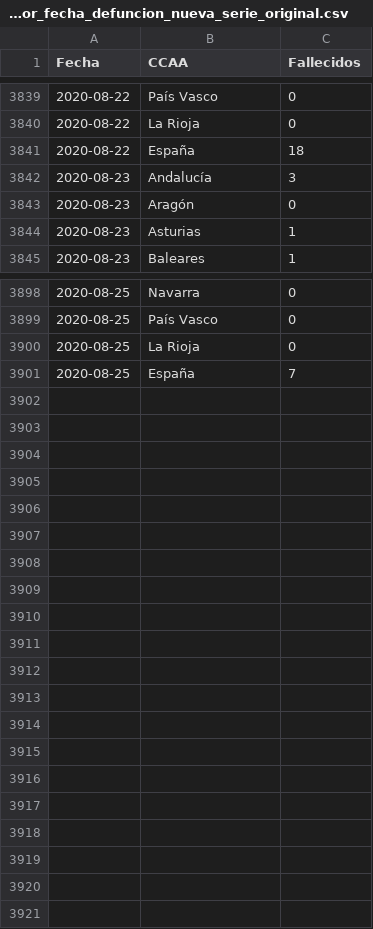
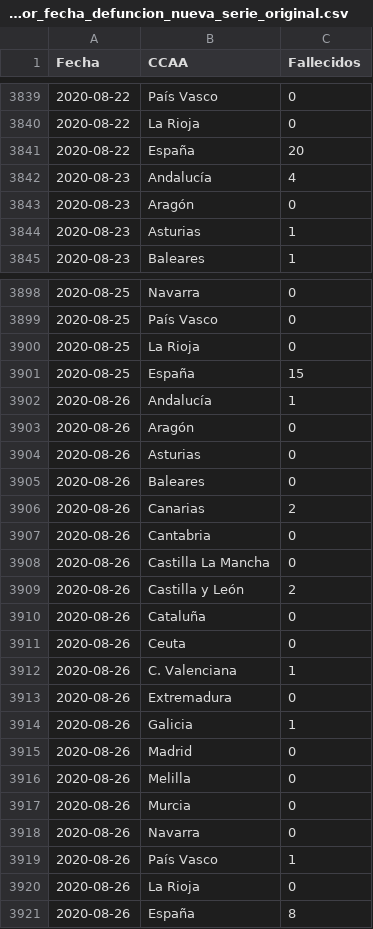
Before and after one commit to datadista/datasets, a CSV file: COVID 19/ccaa_covid19_fallecidos_por_fecha_defuncion_nueva_serie_original.csv, drawn as a sheet; only a part is shown, gaps mark what is left out; the diff covers the shown part only.

```diff
--- a/COVID 19/ccaa_covid19_fallecidos_por_fecha_defuncion_nueva_serie_original.csv
+++ b/COVID 19/ccaa_covid19_fallecidos_por_fecha_defuncion_nueva_serie_original.csv
@@ -3840,4 +3840,4 @@ Fecha,CCAA,Fallecidos
 2020-08-22,La Rioja,0
-2020-08-22,España,18
-2020-08-23,Andalucía,3
+2020-08-22,España,20
+2020-08-23,Andalucía,4
 2020-08-23,Aragón,0
@@ -3900,2 +3900,22 @@ Fecha,CCAA,Fallecidos
 2020-08-25,La Rioja,0
-2020-08-25,España,7
+2020-08-25,España,15
+2020-08-26,Andalucía,1
+2020-08-26,Aragón,0
+2020-08-26,Asturias,0
+2020-08-26,Baleares,0
+2020-08-26,Canarias,2
+2020-08-26,Cantabria,0
+2020-08-26,Castilla La Mancha,0
+2020-08-26,Castilla y León,2
+2020-08-26,Cataluña,0
+2020-08-26,Ceuta,0
+2020-08-26,C. Valenciana,1
+2020-08-26,Extremadura,0
+2020-08-26,Galicia,1
+2020-08-26,Madrid,0
+2020-08-26,Melilla,0
+2020-08-26,Murcia,0
+2020-08-26,Navarra,0
+2020-08-26,País Vasco,1
+2020-08-26,La Rioja,0
+2020-08-26,España,8
```
Also changed, not shown: 15 edited cells elsewhere in this file, COVID 19/ccaa_covid19_fallecidos_por_fecha_defuncion_nueva_serie.csv, COVID 19/ccaa_covid19_fallecidos_por_fecha_defuncion_nueva_serie_long.csv.
